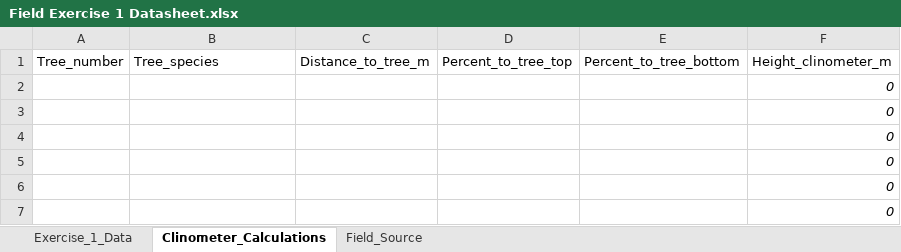
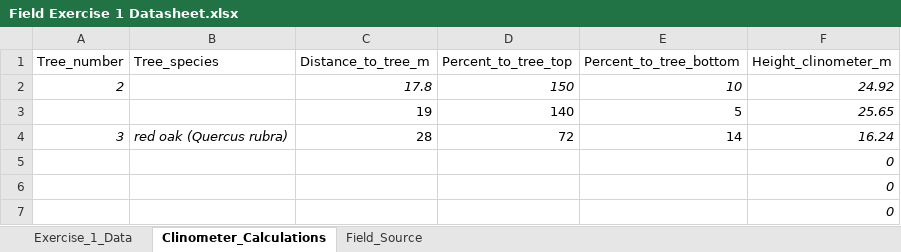
Before and after one commit to SparkleMalone/DataInsights2024, an Excel workbook: data/Exercise1/Field Exercise 1 Datasheet.xlsx, sheet Clinometer_Calculations, drawn as a sheet; only a part is shown; values as stored, in another font and other column widths than the file's, no borders; removed rows and columns are numbered as before the commit, all else as after; the diff names each change by its address in the sheet, - before the commit and + after, or states it on an @@ line.

```diff
--- a/data/Exercise1/Field Exercise 1 Datasheet.xlsx (sheet Clinometer_Calculations)
+++ b/data/Exercise1/Field Exercise 1 Datasheet.xlsx (sheet Clinometer_Calculations)
-row 2:  |  |  |  |  | 0
-row 3:  |  |  |  |  | 0
-row 4:  |  |  |  |  | 0
+row 2: 2 |  | 17.8 | 150 | 10 | 24.92
+row 3:  |  | 19 | 140 | 5 | 25.65
+row 4: 3 | red oak (Quercus rubra) | 28 | 72 | 14 | 16.24
```
Also changed, not shown: sheet Exercise_1_Data, 14 other files.
